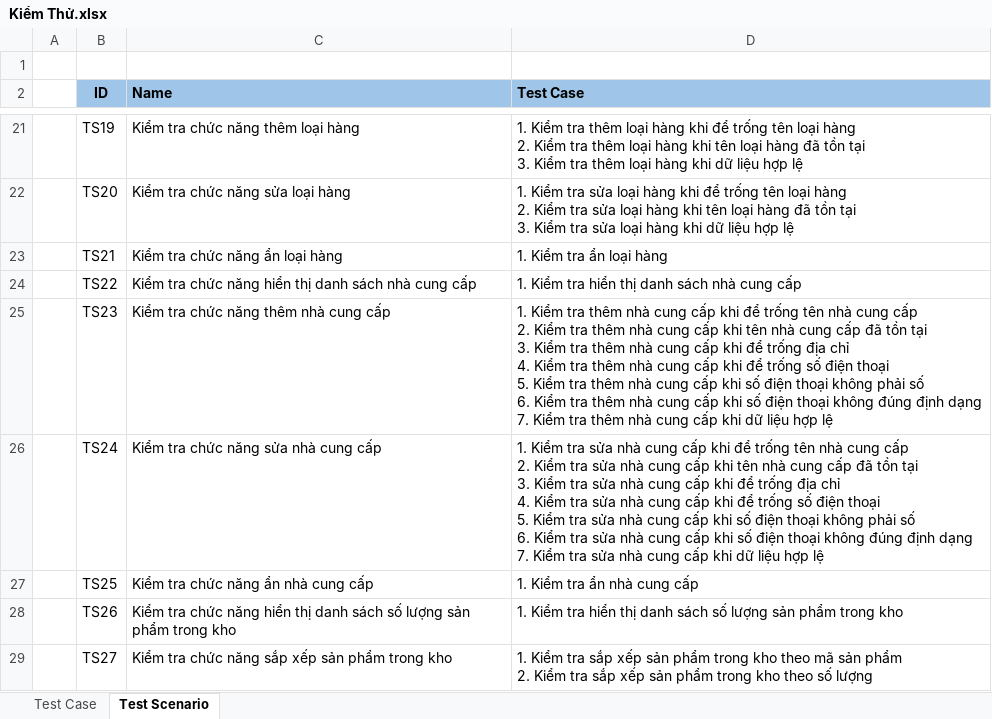
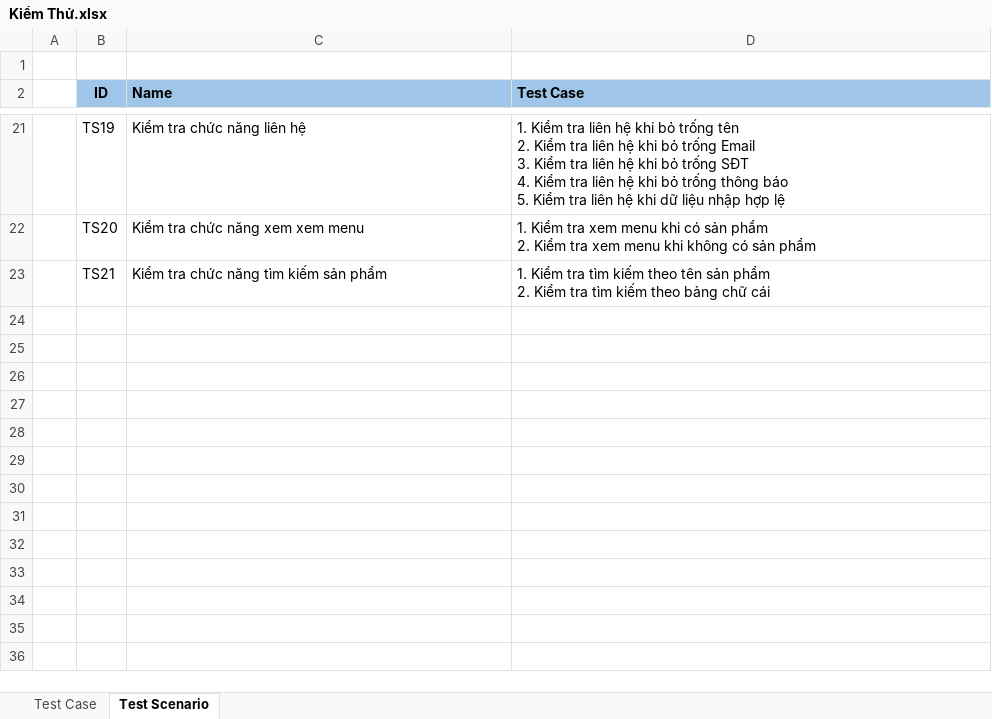
Before and after one commit to ThanhPham37/DuAn, an Excel workbook: Kiểm Thử.xlsx, sheet Test Scenario, drawn as a sheet; only a part is shown, gaps mark what is left out; values as stored, in another font and other column widths than the file's, no borders; ↵ is a line break in a cell; the diff covers the shown part only; the diff names each change by its address in the sheet, - before the commit and + after, or states it on an @@ line.

```diff
--- a/Kiểm Thử.xlsx (sheet Test Scenario)
+++ b/Kiểm Thử.xlsx (sheet Test Scenario)
-C21 (Name): Kiểm tra chức năng thêm loại hàng
+C21 (Name): Kiểm tra chức năng liên hệ
-D21 (Test Case): …Kiểm tra thêm loại hàng khi để trống tên loại hàng ↵ 2. Kiểm tra thêm loại hàng khi tên loại hàng đã tồn tại ↵ 3. Kiểm tra thêm loại hàng khi dữ liệu hợp lệ
+D21 (Test Case): …Kiểm tra liên hệ khi bỏ trống tên ↵ 2. Kiểm tra liên hệ khi bỏ trống Email ↵ 3. Kiểm tra liên hệ khi bỏ trống SĐT ↵ 4. Kiểm tra liên hệ khi bỏ trống thông báo ↵ 5. Kiểm tra liên hệ khi dữ liệu nhập hợp lệ
-C22 (Name): Kiểm tra chức năng sửa loại hàng
+C22 (Name): Kiểm tra chức năng xem xem menu
-D22 (Test Case): …Kiểm tra sửa loại hàng khi để trống tên loại hàng ↵ 2. Kiểm tra sửa loại hàng khi tên loại hàng đã tồn tại ↵ 3. Kiểm tra sửa loại hàng khi dữ liệu hợp lệ
+D22 (Test Case): …Kiểm tra xem menu khi có sản phẩm ↵ 2. Kiểm tra xem menu khi không có sản phẩm
-C23 (Name): Kiểm tra chức năng ẩn loại hàng
+C23 (Name): Kiểm tra chức năng tìm kiếm sản phẩm
-D23 (Test Case): …Kiểm tra ẩn loại hàng
+D23 (Test Case): …Kiểm tra tìm kiếm theo tên sản phẩm ↵ 2. Kiểm tra tìm kiếm theo bảng chữ cái
-row 24:  | TS22 | Kiểm tra chức năng hiển thị danh sách nhà cung cấp | 1. Kiểm tra hiển thị danh sách nhà cung cấp
-row 25:  | TS23 | Kiểm tra chức năng thêm nhà cung cấp | 1. Kiểm tra thêm nhà cung cấp khi để trống tên nhà cung cấp ↵ 2. Kiểm tra thêm nhà cung cấp khi tên nhà cung cấp đã tồn tại ↵ 3. Kiểm tra thêm nhà cung cấp khi để trống địa chỉ ↵ 4. Kiểm tra thêm nhà cung cấp khi để trống số điện thoại ↵ 5. Kiểm tra thêm nhà cung cấp khi số điện thoại không phải số ↵ 6. Kiểm tra thêm nhà cung cấp khi số điện thoại không đúng định dạng ↵ 7. Kiểm tra thêm nhà cung cấp khi dữ liệu hợp lệ
-row 26:  | TS24 | Kiểm tra chức năng sửa nhà cung cấp | 1. Kiểm tra sửa nhà cung cấp khi để trống tên nhà cung cấp ↵ 2. Kiểm tra sửa nhà cung cấp khi tên nhà cung cấp đã tồn tại ↵ 3. Kiểm tra sửa nhà cung cấp khi để trống địa chỉ ↵ 4. Kiểm tra sửa nhà cung cấp khi để trống số điện thoại ↵ 5. Kiểm tra sửa nhà cung cấp khi số điện thoại không phải số ↵ 6. Kiểm tra sửa nhà cung cấp khi số điện thoại không đúng định dạng ↵ 7. Kiểm tra sửa nhà cung cấp khi dữ liệu hợp lệ
-row 27:  | TS25 | Kiểm tra chức năng ẩn nhà cung cấp | 1. Kiểm tra ẩn nhà cung cấp
-row 28:  | TS26 | Kiểm tra chức năng hiển thị danh sách số lượng sản phẩm trong kho | 1. Kiểm tra hiển thị danh sách số lượng sản phẩm trong kho
-row 29:  | TS27 | Kiểm tra chức năng sắp xếp sản phẩm trong kho | 1. Kiểm tra sắp xếp sản phẩm trong kho theo mã sản phẩm ↵ 2. Kiểm tra sắp xếp sản phẩm trong kho theo số lượng
```
Also changed, not shown: 25 removed rows and 32 edited cells elsewhere in this sheet, sheet Test Case.
